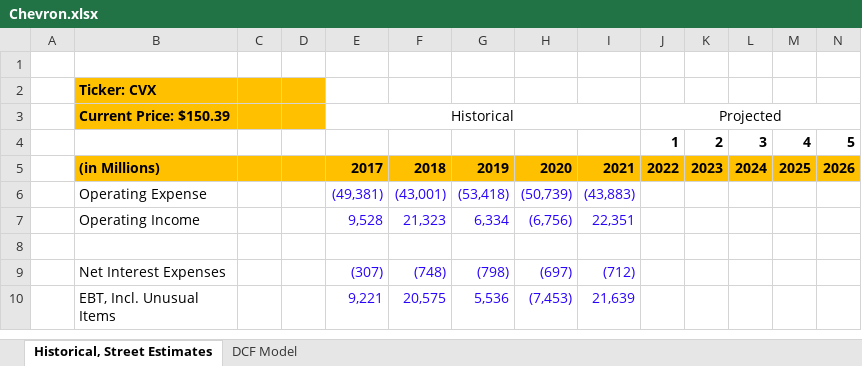
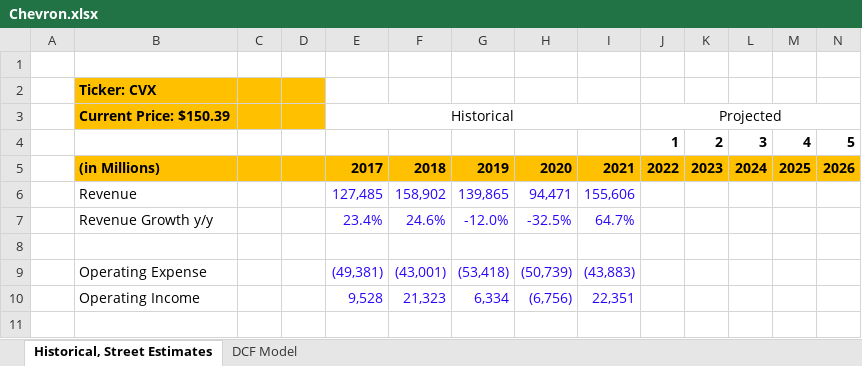
Before and after one commit to shashwatdreams/Valuation-Models, an Excel workbook: Dow 30/Chevron/Chevron.xlsx, sheet Historical, Street Estimates, drawn as a sheet; only a part is shown; the shorter side is filled out with more unchanged rows; values as stored, in another font and other column widths than the file's, no borders; the diff names each change by its address in the sheet, - before the commit and + after, or states it on an @@ line.

Commit message:
adding revenue data for Chevron

```diff
--- a/Dow 30/Chevron/Chevron.xlsx (sheet Historical, Street Estimates)
+++ b/Dow 30/Chevron/Chevron.xlsx (sheet Historical, Street Estimates)
+row 6:  | Revenue |  |  | 127,485 | 158,902 | 139,865 | 94,471 | 155,606
+row 7:  | Revenue Growth y/y |  |  | 23.4% | 24.6% | -12.0% | -32.5% | 64.7%
+row 8: (empty)
```
Also changed, not shown: formulas that keep their value.
